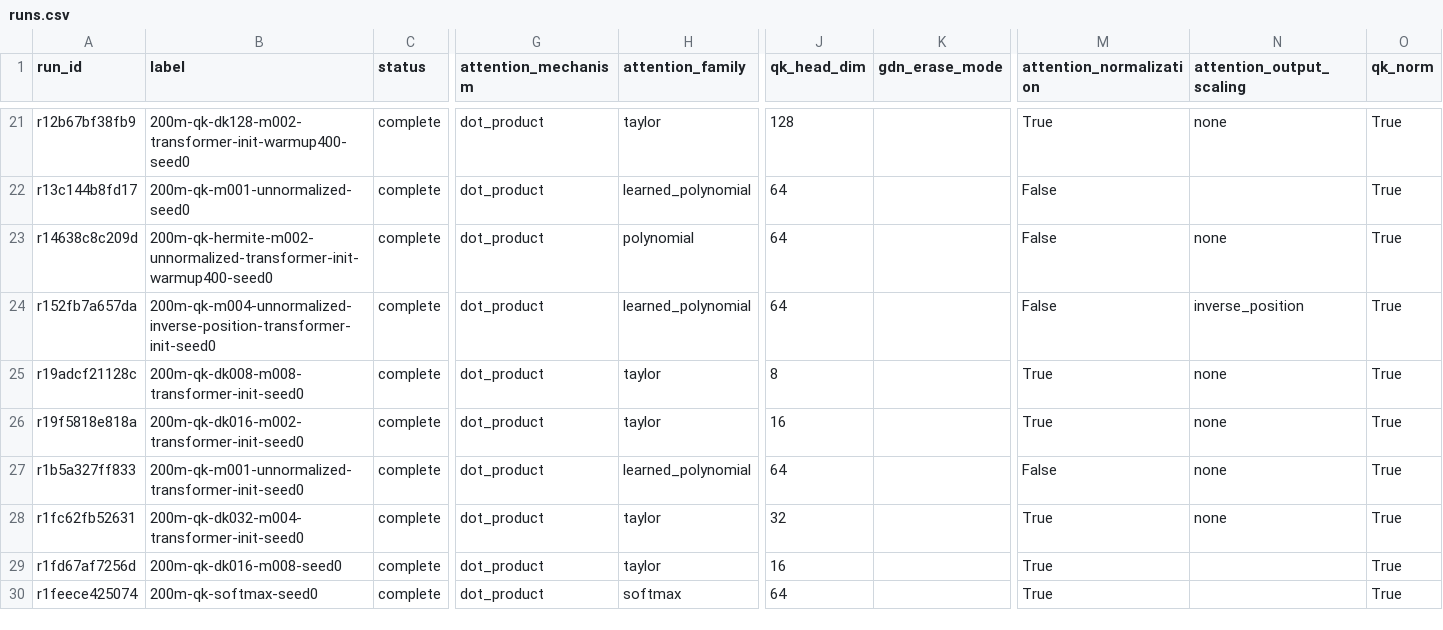
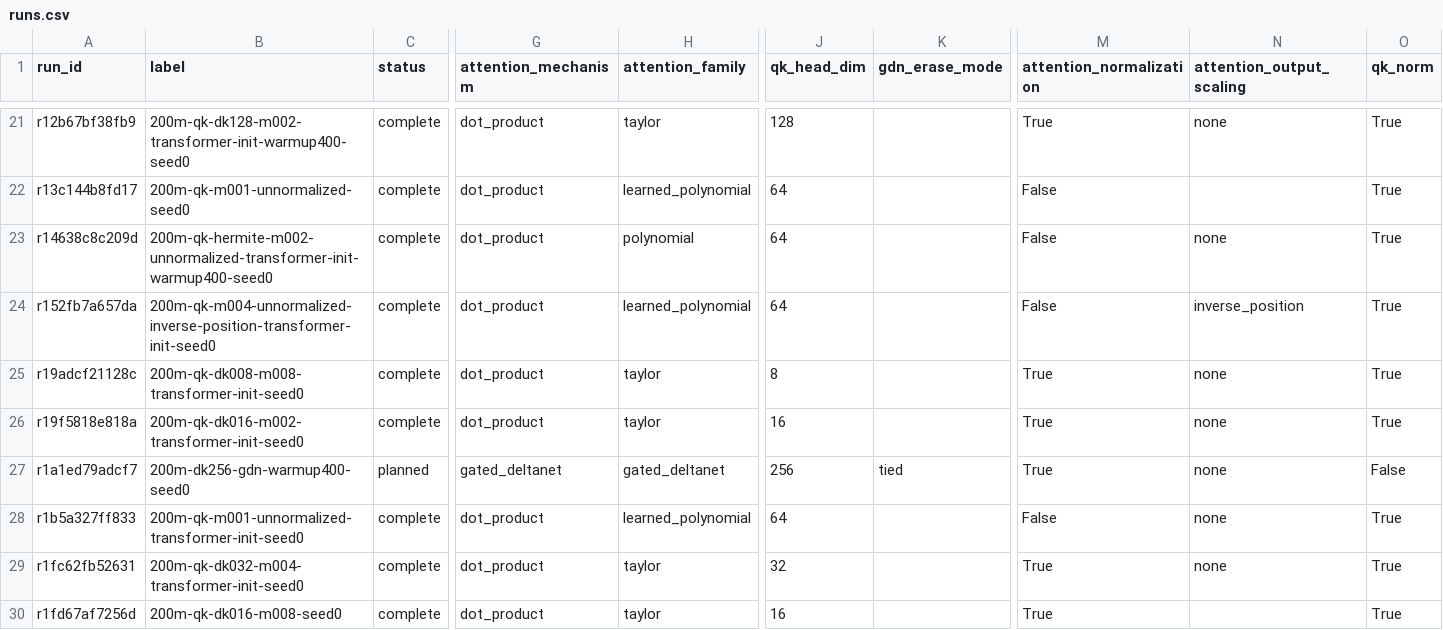
Before and after one commit to rafaelhanashiro/functional-memory, a CSV file: experiments/attention_scaling/runs.csv, drawn as a sheet; only a part is shown, gaps mark what is left out; the shorter side is filled out with more unchanged rows; rows hold the shown columns only; the diff names each change by its address in the sheet, - before the commit and + after, or states it on an @@ line.

```diff
--- a/experiments/attention_scaling/runs.csv
+++ b/experiments/attention_scaling/runs.csv
+row 27: r1a1ed79adcf7 | 200m-dk256-gdn-warmup400-seed0 | planned | gated_deltanet | gated_deltanet | 256 | tied | True | none | False
```
Also changed, not shown: 3 other files.
